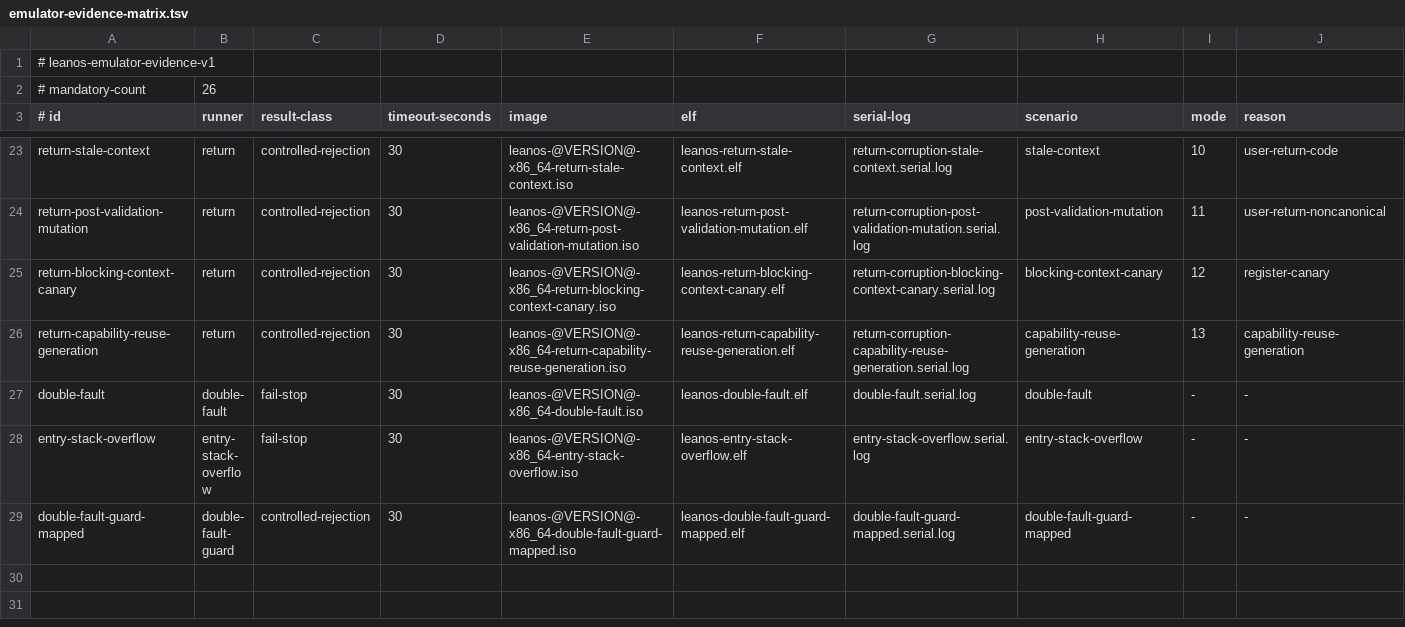
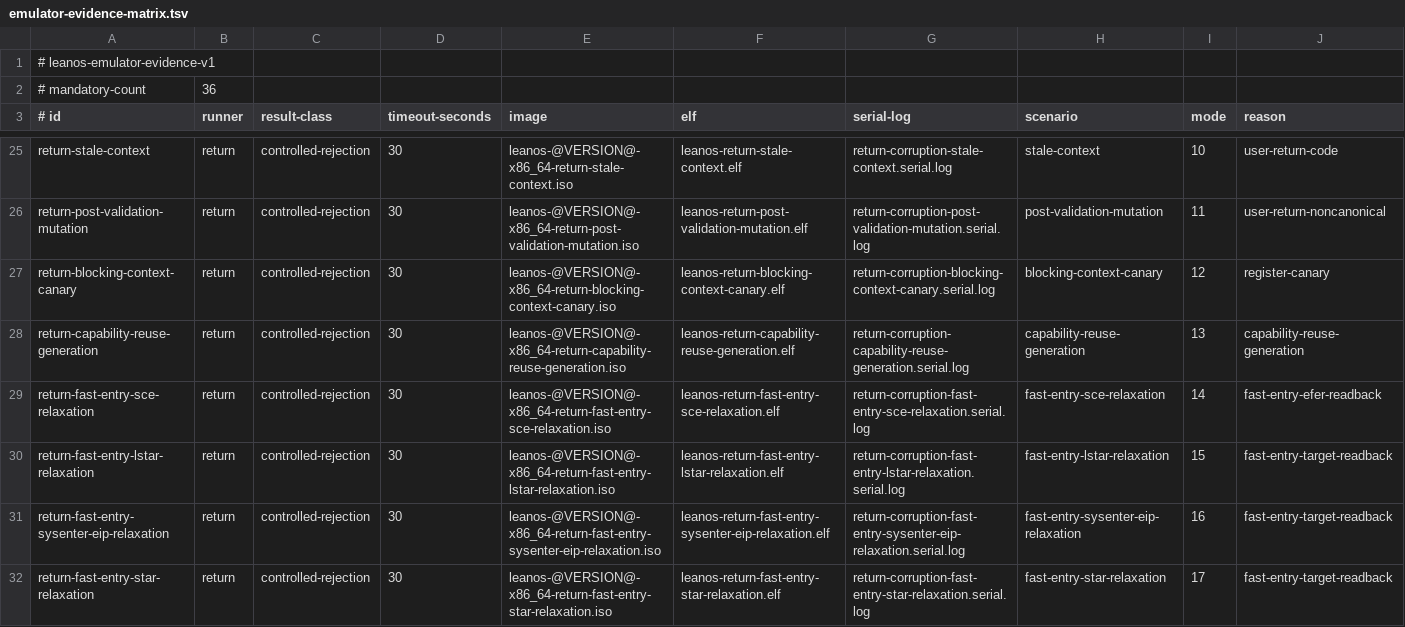
Before and after one commit to rudi-cilibrasi/leanos, a TSV file: scripts/emulator-evidence-matrix.tsv, drawn as a sheet; only a part is shown, gaps mark what is left out; the shorter side is filled out with more unchanged rows; the diff covers the shown part only.

Commit message:
feat(entry): deny unmodeled fast syscall paths (#140)
* feat(proof): model fast privilege-entry denial

* feat(boot): normalize fast entry MSRs

* feat(oracle): add privilege entry control adapter

* fix(oracle): replay entry-control vectors in QEMU

* feat(boot): exercise denied fast entry paths

* test(entry): cover fast-entry runner negatives

* docs(entry): record fast-entry evidence boundary

* test(entry): reject non-denying MSR recipes

* test(evidence): bind fast-entry release scenarios

* test(entry): reject live SCE relaxation

* test(entry): reject live LSTAR relaxation

* test(entry): reject live SYSENTER target relaxation

* test(entry): cover complete live MSR tuple

* docs(entry): retire completed MSR checkpoint

* test(entry): bind privileged opcode sites

---------

Co-authored-by: Rudi Cilibrasi <cilibrar@gmail.com>

```diff
--- a/scripts/emulator-evidence-matrix.tsv
+++ b/scripts/emulator-evidence-matrix.tsv
@@ -1,3 +1,3 @@
 # leanos-emulator-evidence-v1
-# mandatory-count	26
+# mandatory-count	36
 # id	runner	result-class	timeout-seconds	image	elf	serial-log	scenario	mode	reason
@@ -26 +28,5 @@ return-blocking-context-canary	return	controlled-rejection	30	leanos-@VERSION@-x
 return-capability-reuse-generation	return	controlled-rejection	30	leanos-@VERSION@-x86_64-return-capability-reuse-generation.iso	leanos-return-capability-reuse-generation.elf	return-corruption-capability-reuse-generation.serial.log	capability-reuse-generation	13	capability-reuse-generation
+return-fast-entry-sce-relaxation	return	controlled-rejection	30	leanos-@VERSION@-x86_64-return-fast-entry-sce-relaxation.iso	leanos-return-fast-entry-sce-relaxation.elf	return-corruption-fast-entry-sce-relaxation.serial.log	fast-entry-sce-relaxation	14	fast-entry-efer-readback
+return-fast-entry-lstar-relaxation	return	controlled-rejection	30	leanos-@VERSION@-x86_64-return-fast-entry-lstar-relaxation.iso	leanos-return-fast-entry-lstar-relaxation.elf	return-corruption-fast-entry-lstar-relaxation.serial.log	fast-entry-lstar-relaxation	15	fast-entry-target-readback
+return-fast-entry-sysenter-eip-relaxation	return	controlled-rejection	30	leanos-@VERSION@-x86_64-return-fast-entry-sysenter-eip-relaxation.iso	leanos-return-fast-entry-sysenter-eip-relaxation.elf	return-corruption-fast-entry-sysenter-eip-relaxation.serial.log	fast-entry-sysenter-eip-relaxation	16	fast-entry-target-readback
+return-fast-entry-star-relaxation	return	controlled-rejection	30	leanos-@VERSION@-x86_64-return-fast-entry-star-relaxation.iso	leanos-return-fast-entry-star-relaxation.elf	return-corruption-fast-entry-star-relaxation.serial.log	fast-entry-star-relaxation	17	fast-entry-target-readback
```
Also changed, not shown: 6 added rows elsewhere in this file, scripts/entry-stack-callgraph.tsv, scripts/entry-stack-extended-callgraph.tsv, 28 other files.
